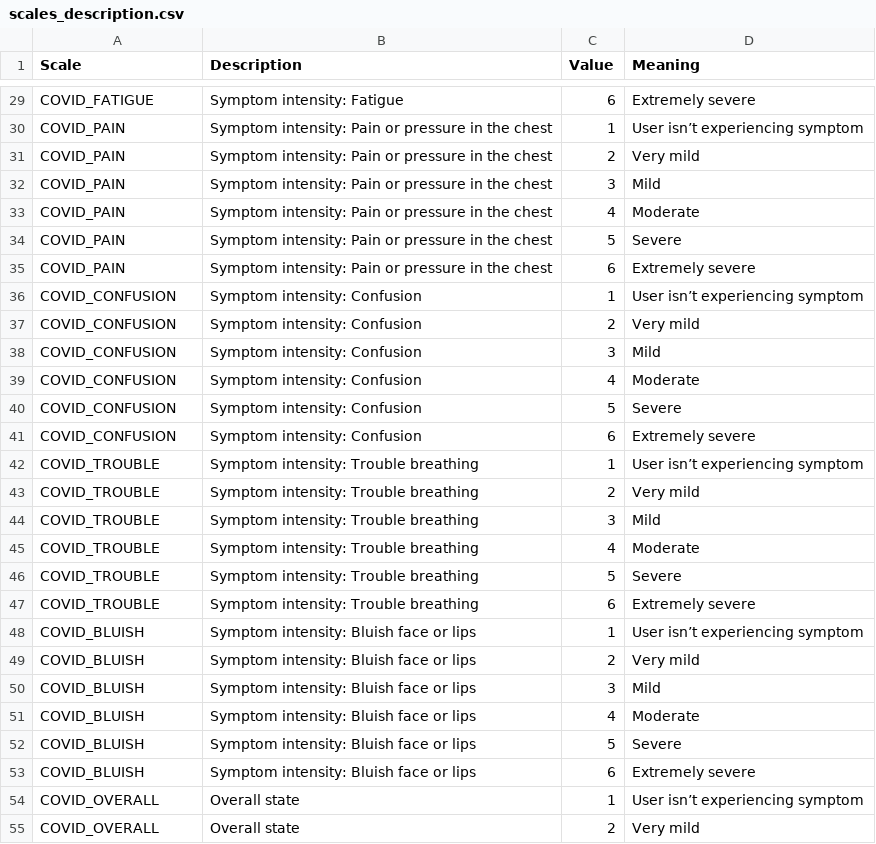
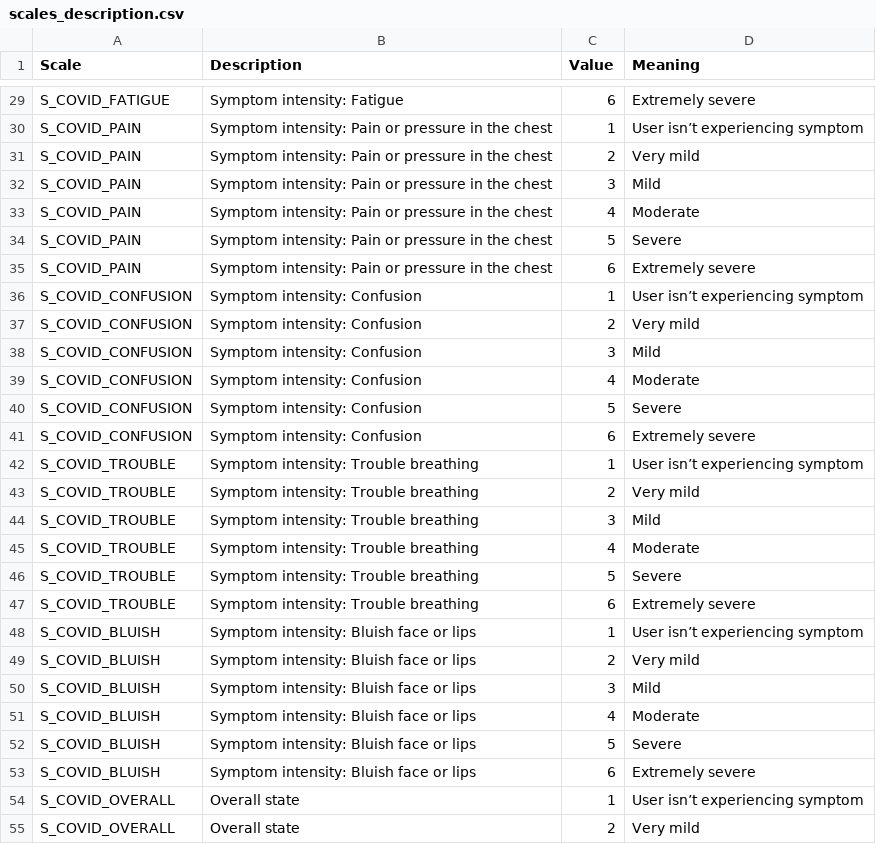
Before and after one commit to Welltory/hrv-covid19, a CSV file: data/scales_description.csv, drawn as a sheet; only a part is shown, gaps mark what is left out; the diff covers the shown part only; the diff names each change by its address in the sheet, - before the commit and + after, or states it on an @@ line.

```diff
--- a/data/scales_description.csv
+++ b/data/scales_description.csv
-A29 (Scale): COVID_FATIGUE
+A29 (Scale): S_COVID_FATIGUE
-A30:A35 (Scale): COVID_PAIN
+A30:A35 (Scale): S_COVID_PAIN
-A36:A41 (Scale): COVID_CONFUSION
+A36:A41 (Scale): S_COVID_CONFUSION
-A42:A47 (Scale): COVID_TROUBLE
+A42:A47 (Scale): S_COVID_TROUBLE
-A48:A53 (Scale): COVID_BLUISH
+A48:A53 (Scale): S_COVID_BLUISH
-A54:A55 (Scale): COVID_OVERALL
+A54:A55 (Scale): S_COVID_OVERALL
```
Also changed, not shown: 31 edited cells elsewhere in this file, data/blood_pressure.csv, data/participants.csv, 5 other files.
